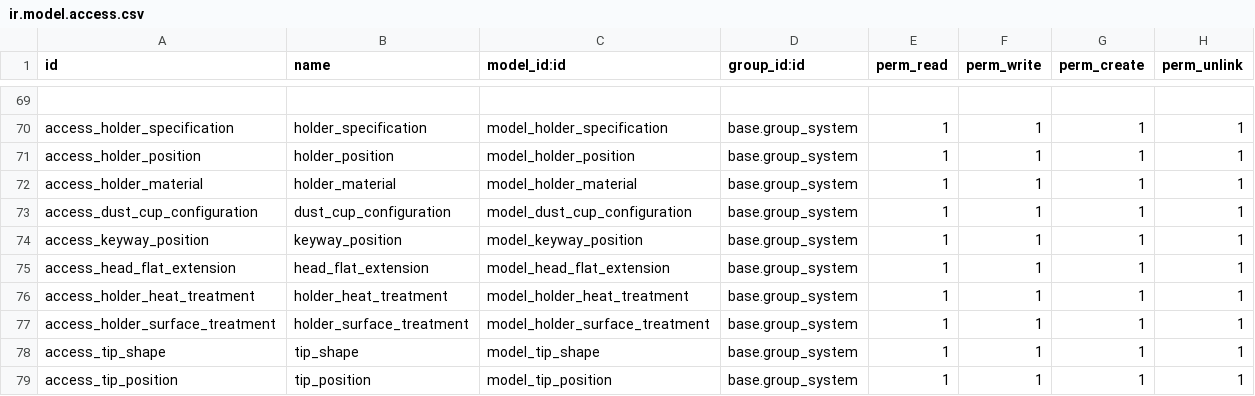
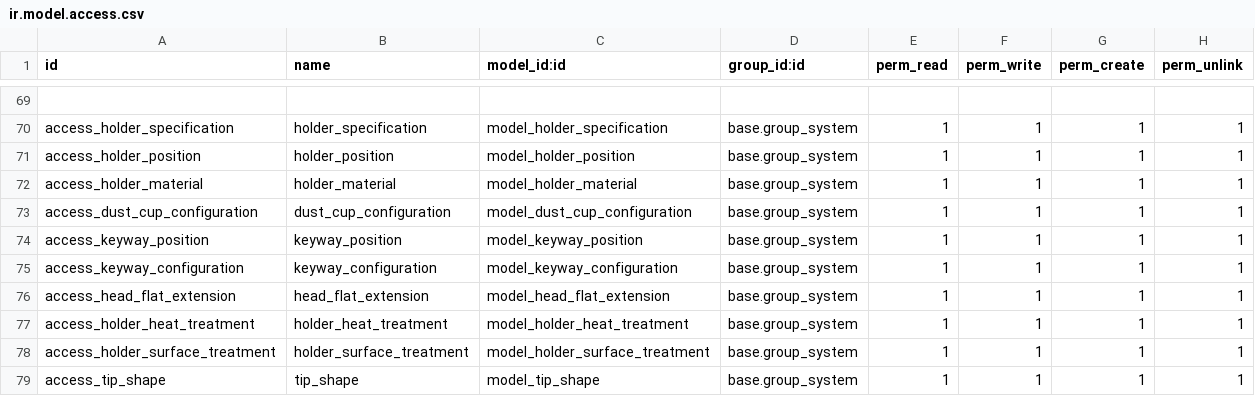
Before and after one commit to ivanvincent/odoo_14_altinexpd, a CSV file: base_master/security/ir.model.access.csv, drawn as a sheet; only a part is shown, gaps mark what is left out; the shorter side is filled out with more unchanged rows; the diff names each change by its address in the sheet, - before the commit and + after, or states it on an @@ line.

```diff
--- a/base_master/security/ir.model.access.csv
+++ b/base_master/security/ir.model.access.csv
+row 75: access_keyway_configuration | keyway_configuration | model_keyway_configuration | base.group_system | 1 | 1 | 1 | 1
```
Also changed, not shown: 1 other file.
